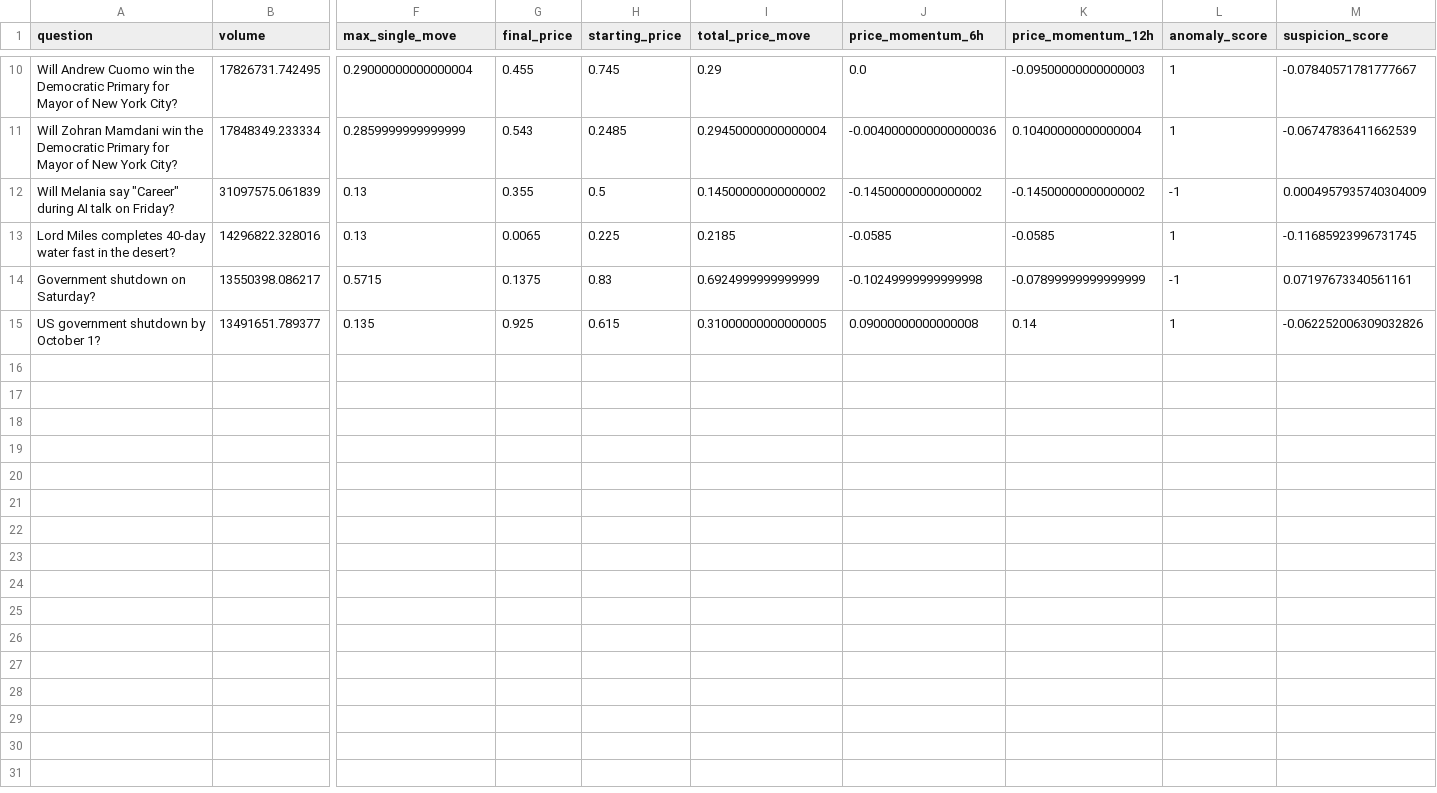
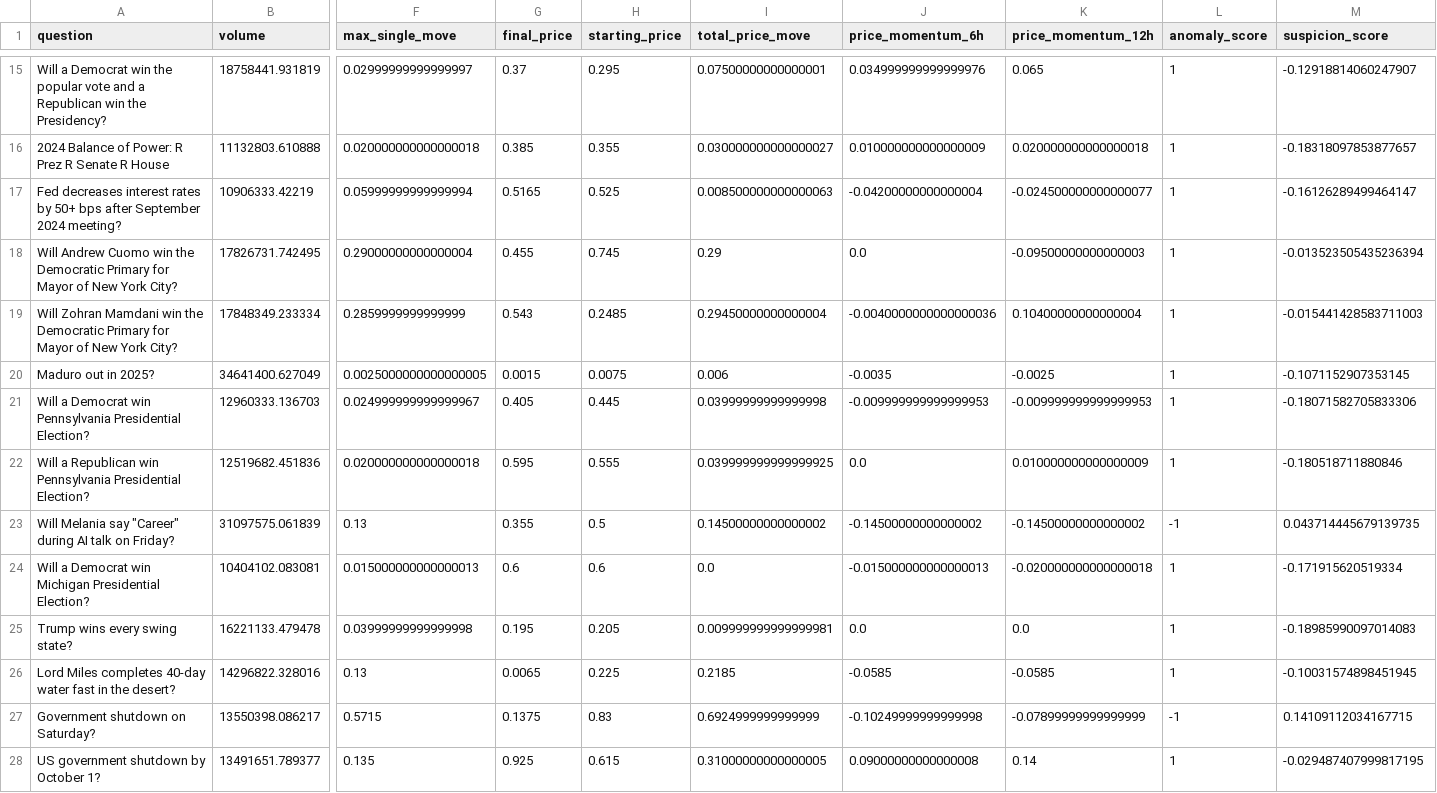
Before and after one commit to chadallen/insider_trading_detection, a CSV file: outputs/df_scored.csv, drawn as a sheet; only a part is shown, gaps mark what is left out; addresses are those after the commit; rows hold the shown columns only; the diff covers the shown part only; the diff names each change by its address in the sheet, - before the commit and + after, or states it on an @@ line.

```diff
--- a/outputs/df_scored.csv
+++ b/outputs/df_scored.csv
+row 15: Will a Democrat win the popular vote and a Republican win the Presidency? | 18758441.931819 | 0.02999999999999997 | 0.37 | 0.295 | 0.07500000000000001 | 0.034999999999999976 | 0.065 | 1 | -0.12918814060247907
+row 16: 2024 Balance of Power: R Prez R Senate R House | 11132803.610888 | 0.020000000000000018 | 0.385 | 0.355 | 0.030000000000000027 | 0.010000000000000009 | 0.020000000000000018 | 1 | -0.18318097853877657
+row 17: Fed decreases interest rates by 50+ bps after September 2024 meeting? | 10906333.42219 | 0.05999999999999994 | 0.5165 | 0.525 | 0.008500000000000063 | -0.04200000000000004 | -0.024500000000000077 | 1 | -0.16126289499464147
-M18 (suspicion_score): -0.07840571781777667
+M18 (suspicion_score): -0.013523505435236394
-M19 (suspicion_score): -0.06747836411662539
+M19 (suspicion_score): -0.015441428583711003
+row 20: Maduro out in 2025? | 34641400.627049 | 0.0025000000000000005 | 0.0015 | 0.0075 | 0.006 | -0.0035 | -0.0025 | 1 | -0.1071152907353145
+row 21: Will a Democrat win Pennsylvania Presidential Election? | 12960333.136703 | 0.024999999999999967 | 0.405 | 0.445 | 0.03999999999999998 | -0.009999999999999953 | -0.009999999999999953 | 1 | -0.18071582705833306
+row 22: Will a Republican win Pennsylvania Presidential Election? | 12519682.451836 | 0.020000000000000018 | 0.595 | 0.555 | 0.039999999999999925 | 0.0 | 0.010000000000000009 | 1 | -0.180518711880846
-M23 (suspicion_score): 0.0004957935740304009
+M23 (suspicion_score): 0.043714445679139735
+row 24: Will a Democrat win Michigan Presidential Election? | 10404102.083081 | 0.015000000000000013 | 0.6 | 0.6 | 0.0 | -0.015000000000000013 | -0.020000000000000018 | 1 | -0.171915620519334
+row 25: Trump wins every swing state? | 16221133.479478 | 0.03999999999999998 | 0.195 | 0.205 | 0.009999999999999981 | 0.0 | 0.0 | 1 | -0.18985990097014083
-M26 (suspicion_score): -0.11685923996731745
+M26 (suspicion_score): -0.10031574898451945
-M27 (suspicion_score): 0.07197673340561161
+M27 (suspicion_score): 0.14109112034167715
-M28 (suspicion_score): -0.062252006309032826
+M28 (suspicion_score): -0.029487407999817195
```
Also changed, not shown: 6 added rows and 9 edited cells elsewhere in this file, data/labeled_cases.csv, 6 other files.
